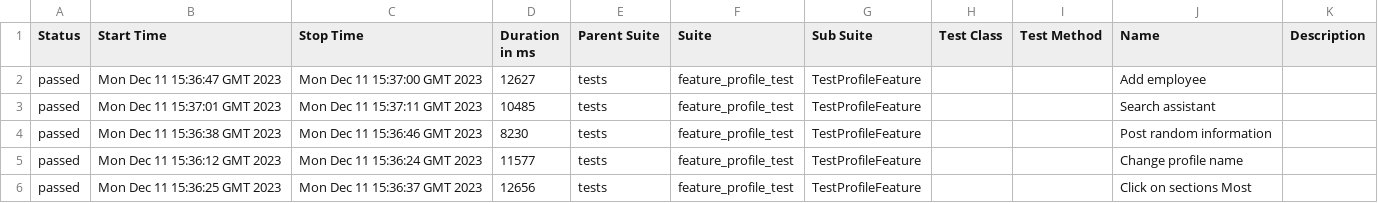
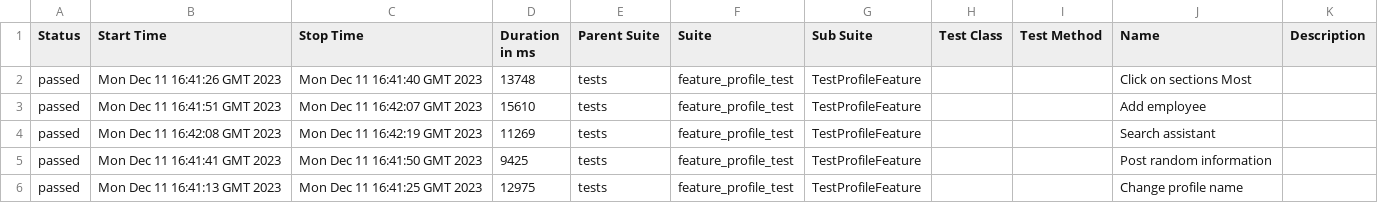
Before and after one commit to Roman1599/petrov-main, a CSV file: data/suites.csv, drawn as a sheet.

```diff
--- a/data/suites.csv
+++ b/data/suites.csv
@@ -1,6 +1,6 @@
 "Status","Start Time","Stop Time","Duration in ms","Parent Suite","Suite","Sub Suite","Test Class","Test Method","Name","Description"
-"passed","Mon Dec 11 15:36:47 GMT 2023","Mon Dec 11 15:37:00 GMT 2023","12627","tests","feature_profile_test","TestProfileFeature","","","Add employee",""
-"passed","Mon Dec 11 15:37:01 GMT 2023","Mon Dec 11 15:37:11 GMT 2023","10485","tests","feature_profile_test","TestProfileFeature","","","Search assistant",""
-"passed","Mon Dec 11 15:36:38 GMT 2023","Mon Dec 11 15:36:46 GMT 2023","8230","tests","feature_profile_test","TestProfileFeature","","","Post random information",""
-"passed","Mon Dec 11 15:36:12 GMT 2023","Mon Dec 11 15:36:24 GMT 2023","11577","tests","feature_profile_test","TestProfileFeature","","","Change profile name",""
-"passed","Mon Dec 11 15:36:25 GMT 2023","Mon Dec 11 15:36:37 GMT 2023","12656","tests","feature_profile_test","TestProfileFeature","","","Click on sections Most",""
+"passed","Mon Dec 11 16:41:26 GMT 2023","Mon Dec 11 16:41:40 GMT 2023","13748","tests","feature_profile_test","TestProfileFeature","","","Click on sections Most",""
+"passed","Mon Dec 11 16:41:51 GMT 2023","Mon Dec 11 16:42:07 GMT 2023","15610","tests","feature_profile_test","TestProfileFeature","","","Add employee",""
+"passed","Mon Dec 11 16:42:08 GMT 2023","Mon Dec 11 16:42:19 GMT 2023","11269","tests","feature_profile_test","TestProfileFeature","","","Search assistant",""
+"passed","Mon Dec 11 16:41:41 GMT 2023","Mon Dec 11 16:41:50 GMT 2023","9425","tests","feature_profile_test","TestProfileFeature","","","Post random information",""
+"passed","Mon Dec 11 16:41:13 GMT 2023","Mon Dec 11 16:41:25 GMT 2023","12975","tests","feature_profile_test","TestProfileFeature","","","Change profile name",""
```
Also changed, not shown: 36 other files.
